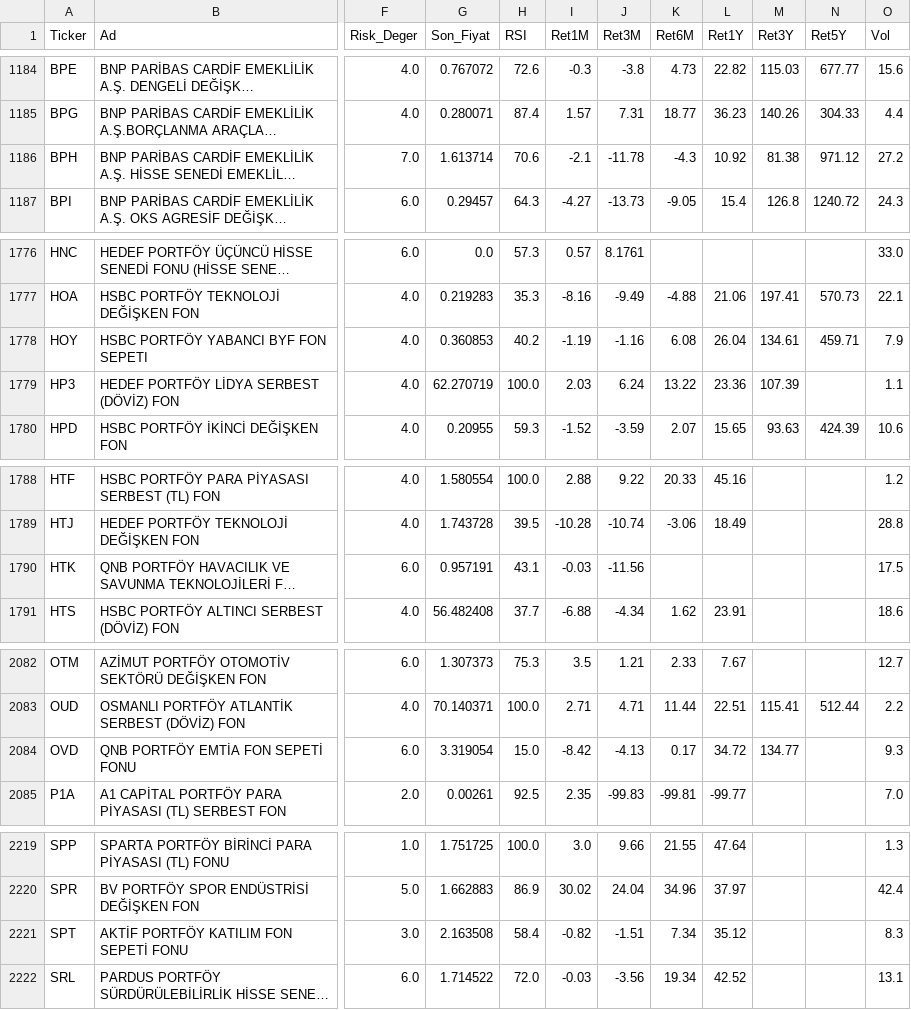
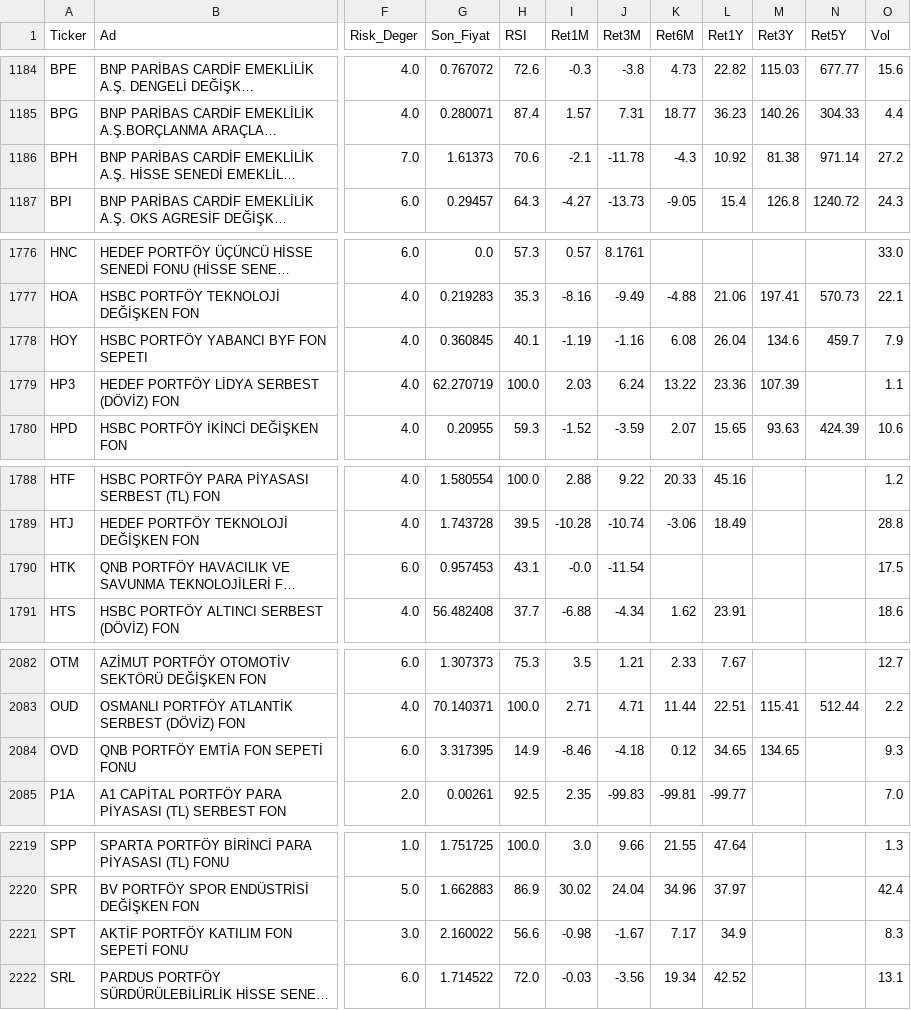
Before and after one commit to cbguler/trendsurf-optima, a CSV file: optimized_universe.csv, drawn as a sheet; only a part is shown, gaps mark what is left out; long unchanged cells end in …; the diff covers the shown part only; the diff names each change by its address in the sheet, - before the commit and + after, or states it on an @@ line.

```diff
--- a/optimized_universe.csv
+++ b/optimized_universe.csv
-G1186 (Son_Fiyat): 1.613714
+G1186 (Son_Fiyat): 1.61373
-N1186 (Ret5Y): 971.12
+N1186 (Ret5Y): 971.14
-G1778 (Son_Fiyat): 0.360853
+G1778 (Son_Fiyat): 0.360845
-H1778 (RSI): 40.2
+H1778 (RSI): 40.1
-M1778 (Ret3Y): 134.61
+M1778 (Ret3Y): 134.6
-N1778 (Ret5Y): 459.71
+N1778 (Ret5Y): 459.7
-G1790 (Son_Fiyat): 0.957191
+G1790 (Son_Fiyat): 0.957453
-I1790 (Ret1M): -0.03
+I1790 (Ret1M): -0.0
-J1790 (Ret3M): -11.56
+J1790 (Ret3M): -11.54
-G2084 (Son_Fiyat): 3.319054
+G2084 (Son_Fiyat): 3.317395
-H2084 (RSI): 15.0
+H2084 (RSI): 14.9
-I2084 (Ret1M): -8.42
+I2084 (Ret1M): -8.46
-J2084 (Ret3M): -4.13
+J2084 (Ret3M): -4.18
-K2084 (Ret6M): 0.17
+K2084 (Ret6M): 0.12
-L2084 (Ret1Y): 34.72
+L2084 (Ret1Y): 34.65
-M2084 (Ret3Y): 134.77
+M2084 (Ret3Y): 134.65
-G2221 (Son_Fiyat): 2.163508
+G2221 (Son_Fiyat): 2.160022
-H2221 (RSI): 58.4
+H2221 (RSI): 56.6
-I2221 (Ret1M): -0.82
+I2221 (Ret1M): -0.98
-J2221 (Ret3M): -1.51
+J2221 (Ret3M): -1.67
-K2221 (Ret6M): 7.34
+K2221 (Ret6M): 7.17
-L2221 (Ret1Y): 35.12
+L2221 (Ret1Y): 34.9
```
Also changed, not shown: 73 edited cells elsewhere in this file.
